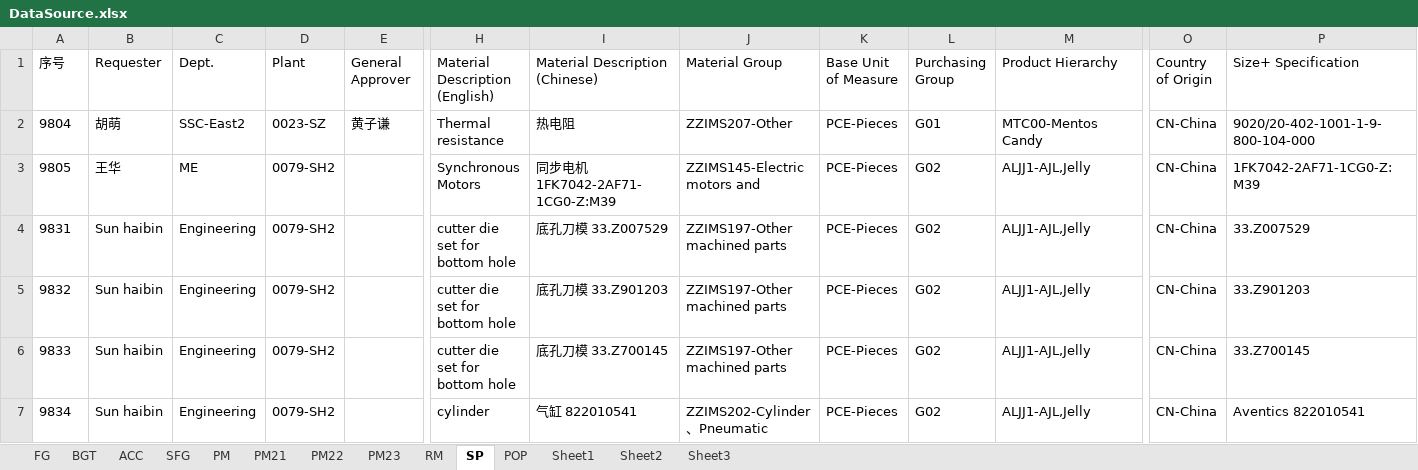
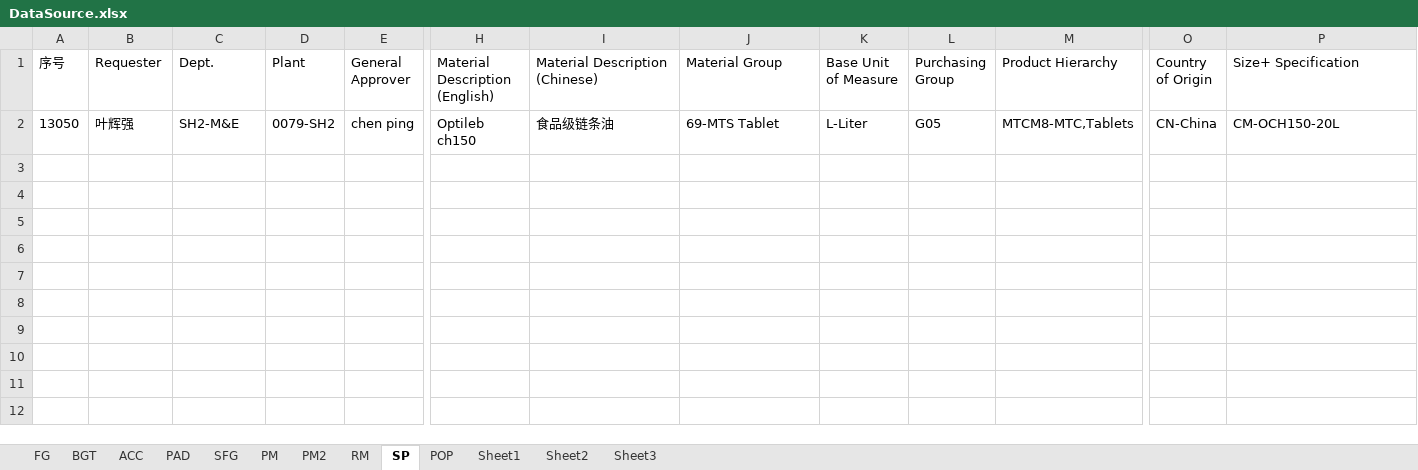
Before and after one commit to cj2001bg/MDM_CN, an Excel workbook: DataSource.xlsx, sheet SP, drawn as a sheet; only a part is shown, gaps mark what is left out; values as stored, in another font and other column widths than the file's, no borders; removed rows and columns are numbered as before the commit, all else as after; rows hold the shown columns only; the diff names each change by its address in the sheet, - before the commit and + after, or states it on an @@ line.

```diff
--- a/DataSource.xlsx (sheet SP)
+++ b/DataSource.xlsx (sheet SP)
-sheet tab: PM21
+sheet tab: PM2
-sheet tab: PM22
-sheet tab: PM23
+sheet tab: PAD
-row 2: 9804 | 胡萌 | SSC-East2 | 0023-SZ | 黄子谦 | Thermal resistance | 热电阻 | ZZIMS207-Other | PCE-Pieces | G01 | MTC00-Mentos Candy | CN-China | 9020/20-402-1001-1-9-800-104-000
-row 3: 9805 | 王华 | ME | 0079-SH2 |  | Synchronous Motors | 同步电机 1FK7042-2AF71-1CG0-Z:M39 | ZZIMS145-Electric motors and | PCE-Pieces | G02 | ALJJ1-AJL,Jelly | CN-China | 1FK7042-2AF71-1CG0-Z:M39
-row 4: 9831 | Sun haibin | Engineering | 0079-SH2 |  | cutter die set for bottom hole | 底孔刀模 33.Z007529 | ZZIMS197-Other machined parts | PCE-Pieces | G02 | ALJJ1-AJL,Jelly | CN-China | 33.Z007529
-row 5: 9832 | Sun haibin | Engineering | 0079-SH2 |  | cutter die set for bottom hole | 底孔刀模 33.Z901203 | ZZIMS197-Other machined parts | PCE-Pieces | G02 | ALJJ1-AJL,Jelly | CN-China | 33.Z901203
-row 6: 9833 | Sun haibin | Engineering | 0079-SH2 |  | cutter die set for bottom hole | 底孔刀模 33.Z700145 | ZZIMS197-Other machined parts | PCE-Pieces | G02 | ALJJ1-AJL,Jelly | CN-China | 33.Z700145
-row 7: 9834 | Sun haibin | Engineering | 0079-SH2 |  | cylinder | 气缸 822010541 | ZZIMS202-Cylinder、Pneumatic | PCE-Pieces | G02 | ALJJ1-AJL,Jelly | CN-China | Aventics 822010541
+row 2: 13050 | 叶辉强 | SH2-M&E | 0079-SH2 | chen ping | Optileb ch150 | 食品级链条油 | 69-MTS Tablet | L-Liter | G05 | MTCM8-MTC,Tablets | CN-China | CM-OCH150-20L
```
Also changed, not shown: sheet Sheet3, sheet Sheet2, sheet PM, sheet SFG, sheet PM2, sheet POP, 5 more sheets.
